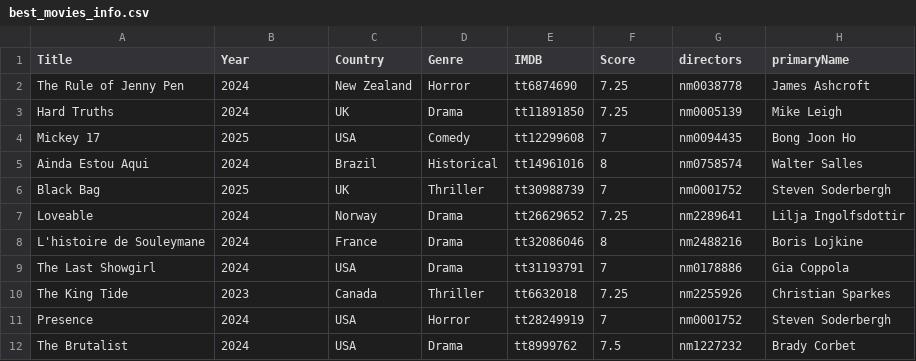
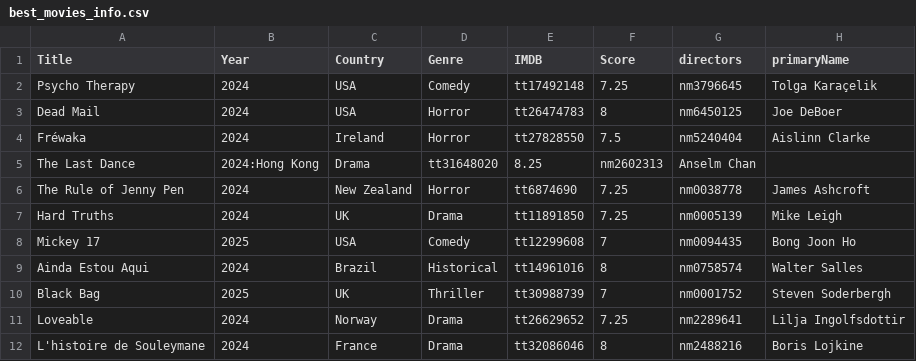
Before and after one commit to jpneto/movies, a CSV file: best_movies_info.csv, drawn as a sheet; only a part is shown; the shorter side is filled out with more unchanged rows.

Commit message:
Update best_movies_info.csv

```diff
--- a/best_movies_info.csv
+++ b/best_movies_info.csv
@@ -1,2 +1,6 @@
 Title;Year;Country;Genre;IMDB;Score;directors;primaryName
+Psycho Therapy;2024;USA;Comedy;tt17492148;7.25;nm3796645;Tolga Karaçelik
+Dead Mail;2024;USA;Horror;tt26474783;8;nm6450125;Joe DeBoer
+Fréwaka;2024;Ireland;Horror;tt27828550;7.5;nm5240404;Aislinn Clarke
+The Last Dance;2024:Hong Kong;Drama;tt31648020;8.25;nm2602313;Anselm Chan
 The Rule of Jenny Pen;2024;New Zealand;Horror;tt6874690;7.25;nm0038778;James Ashcroft
```
